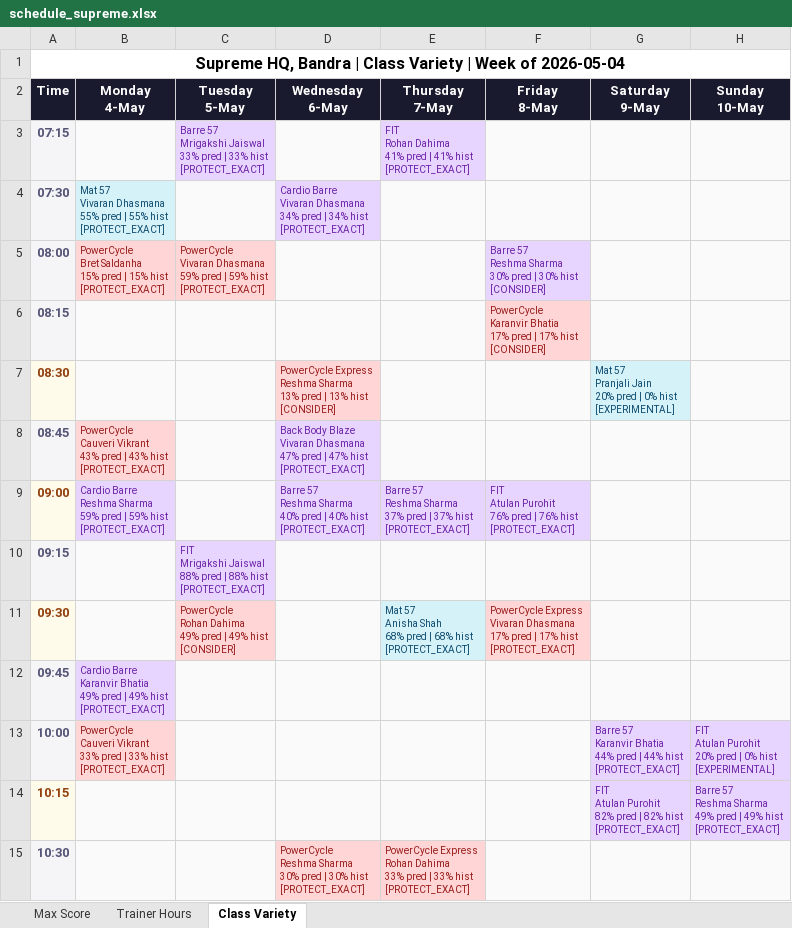
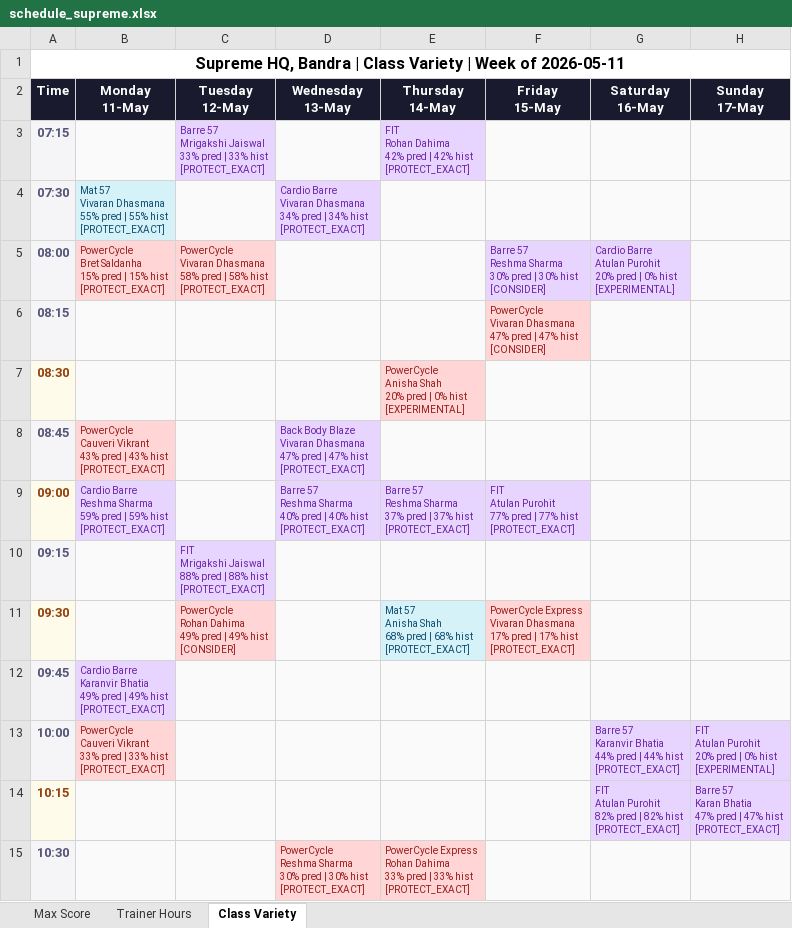
Before and after one commit to Jimmeey23/schedulling-assistant, an Excel workbook: outputs/schedule_supreme.xlsx, sheet Class Variety, drawn as a sheet; only a part is shown; values as stored, in another font and other column widths than the file's, no borders; ↵ is a line break in a cell; the diff covers the shown part only; the diff names each change by its address in the sheet, - before the commit and + after, or states it on an @@ line.

Commit message:
chore: update schedule data to week of 2026-05-11 and refresh output reports

```diff
--- a/outputs/schedule_supreme.xlsx (sheet Class Variety)
+++ b/outputs/schedule_supreme.xlsx (sheet Class Variety)
-A1 (Time): …Week of 2026-05-04
+A1 (Time): …Week of 2026-05-11
-B2: Monday ↵ 4-May
+B2: Monday ↵ 11-May
-C2: Tuesday ↵ 5-May
+C2: Tuesday ↵ 12-May
-D2: Wednesday ↵ 6-May
+D2: Wednesday ↵ 13-May
-E2: Thursday ↵ 7-May
+E2: Thursday ↵ 14-May
-F2: Friday ↵ 8-May
+F2: Friday ↵ 15-May
-G2: Saturday ↵ 9-May
+G2: Saturday ↵ 16-May
-H2: Sunday ↵ 10-May
+H2: Sunday ↵ 17-May
-E3 (Thursday 14-May): …Rohan Dahima ↵ 41% pred | 41% hist ↵ [PROTECT_EXACT]
+E3 (Thursday 14-May): …Rohan Dahima ↵ 42% pred | 42% hist ↵ [PROTECT_EXACT]
-C5 (Tuesday 12-May): …Vivaran Dhasmana ↵ 59% pred | 59% hist ↵ [PROTECT_EXACT]
+C5 (Tuesday 12-May): …Vivaran Dhasmana ↵ 58% pred | 58% hist ↵ [PROTECT_EXACT]
-G5 (Saturday 16-May): (empty)
+G5 (Saturday 16-May): Cardio Barre ↵ Atulan Purohit ↵ 20% pred | 0% hist ↵ [EXPERIMENTAL]
-G5 fill: #FAFAFA
+G5 fill: #E8D5FF
-F6 (Friday 15-May): PowerCycle ↵ Karanvir Bhatia ↵ 17% pred | 17% hist ↵ [CONSIDER]
+F6 (Friday 15-May): PowerCycle ↵ Vivaran Dhasmana ↵ 47% pred | 47% hist ↵ [CONSIDER]
-D7 (Wednesday 13-May): PowerCycle Express ↵ Reshma Sharma ↵ 13% pred | 13% hist ↵ [CONSIDER]
+D7 (Wednesday 13-May): (empty)
-D7 fill: #FFD5D5
+D7 fill: #FAFAFA
-E7 (Thursday 14-May): (empty)
+E7 (Thursday 14-May): PowerCycle ↵ Anisha Shah ↵ 20% pred | 0% hist ↵ [EXPERIMENTAL]
-E7 fill: #FAFAFA
+E7 fill: #FFD5D5
-G7 (Saturday 16-May): Mat 57 ↵ Pranjali Jain ↵ 20% pred | 0% hist ↵ [EXPERIMENTAL]
+G7 (Saturday 16-May): (empty)
-G7 fill: #D5F2F8
+G7 fill: #FAFAFA
-F9 (Friday 15-May): …Atulan Purohit ↵ 76% pred | 76% hist ↵ [PROTECT_EXACT]
+F9 (Friday 15-May): …Atulan Purohit ↵ 77% pred | 77% hist ↵ [PROTECT_EXACT]
-H14 (Sunday 17-May): Barre 57 ↵ Reshma Sharma ↵ 49% pred | 49% hist ↵ [PROTECT_EXACT]
+H14 (Sunday 17-May): Barre 57 ↵ Karan Bhatia ↵ 47% pred | 47% hist ↵ [PROTECT_EXACT]
```
Also changed, not shown: 9 edited cells and cell formats elsewhere in this sheet, sheet Trainer Hours, sheet Max Score, outputs/schedule_copper_cloves.xlsx, outputs/schedule_courtside.xlsx, 24 other files.
